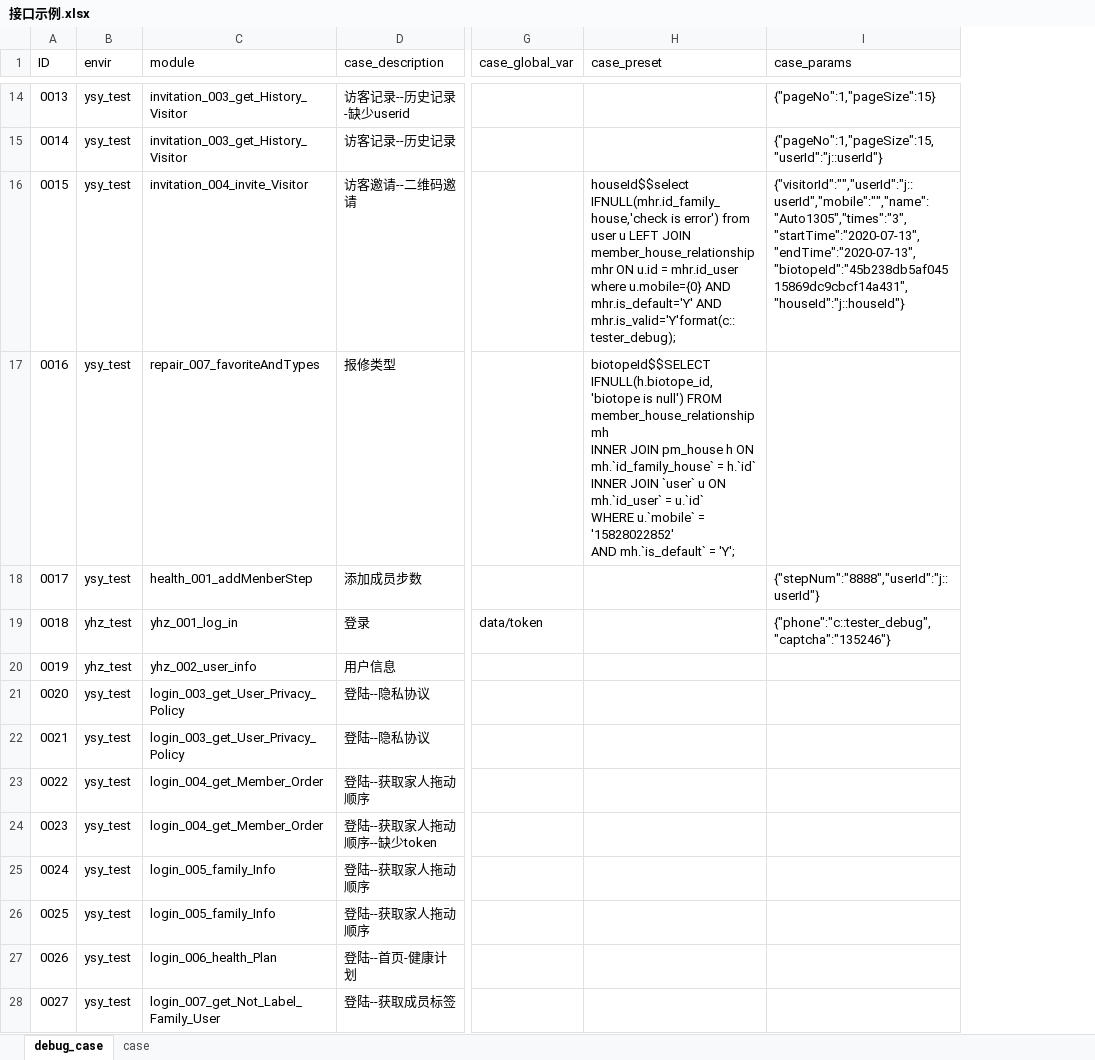
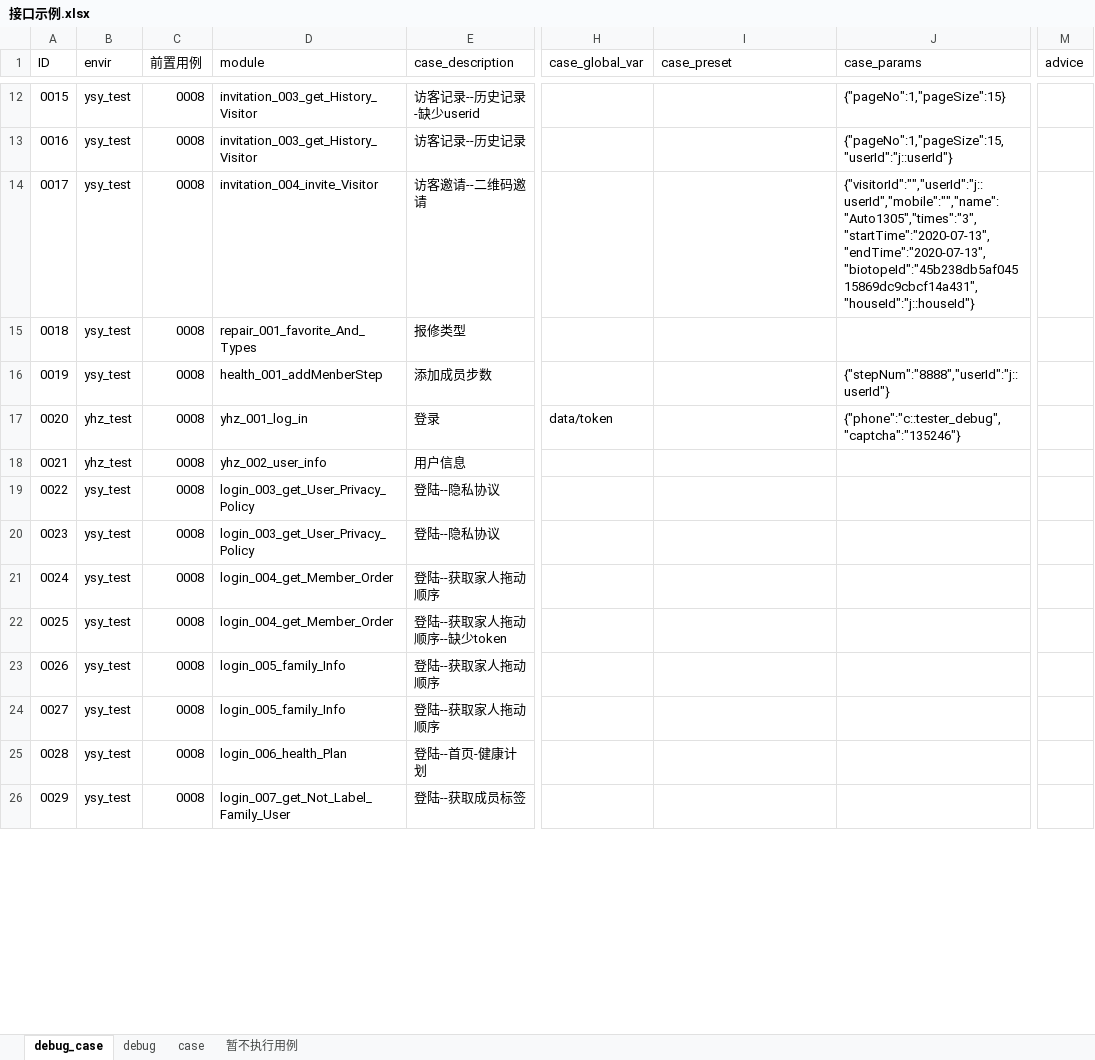
Before and after one commit to Alwinwenzhe/Api_automation, an Excel workbook: Conf/接口示例.xlsx, sheet debug_case, drawn as a sheet; only a part is shown, gaps mark what is left out; values as stored, in another font and other column widths than the file's, no cell formats; addresses are those after the commit; ↵ is a line break in a cell; the diff covers the shown part only; the diff names each change by its address in the sheet, - before the commit and + after, or states it on an @@ line.

```diff
--- a/Conf/接口示例.xlsx (sheet debug_case)
+++ b/Conf/接口示例.xlsx (sheet debug_case)
+sheet tab: debug
+sheet tab: 暂不执行用例
+column C (前置用例), rows 12-26: all 0008
+column M (advice), empty
-A12 (ID): 0013
+A12 (ID): 0015
-A13 (ID): 0014
+A13 (ID): 0016
-A14 (ID): 0015
+A14 (ID): 0017
-I14 (case_preset): houseId$$select IFNULL(mhr.id_family_house,'check is error') from user u LEFT JOIN member_house_relationship mhr ON u.id = mhr.id_user ↵ where u.mobile={0} AND mhr.is_default='Y' AND mhr.is_valid='Y'format(c::tester_debug);
+I14 (case_preset): (empty)
-A15 (ID): 0016
+A15 (ID): 0018
-D15 (module): repair_007_favoriteAndTypes
+D15 (module): repair_001_favorite_And_Types
-I15 (case_preset): biotopeId$$SELECT IFNULL(h.biotope_id,'biotope is null') FROM member_house_relationship mh ↵ INNER JOIN pm_house h ON mh.`id_family_house` = h.`id` ↵ INNER JOIN `user` u ON mh.`id_user` = u.`id` ↵ WHERE u.`mobile` = '15828022852' ↵ AND mh.`is_default` = 'Y';
+I15 (case_preset): (empty)
-A16 (ID): 0017
+A16 (ID): 0019
-A17 (ID): 0018
+A17 (ID): 0020
-A18 (ID): 0019
+A18 (ID): 0021
-A19 (ID): 0020
+A19 (ID): 0022
-A20 (ID): 0021
+A20 (ID): 0023
-A21 (ID): 0022
+A21 (ID): 0024
-A22 (ID): 0023
+A22 (ID): 0025
-A23 (ID): 0024
+A23 (ID): 0026
-A24 (ID): 0025
+A24 (ID): 0027
-A25 (ID): 0026
+A25 (ID): 0028
-A26 (ID): 0027
+A26 (ID): 0029
```
Also changed, not shown: 9 added rows, 4 removed rows and 9 edited cells elsewhere in this sheet, cell formats, 4 other files.
